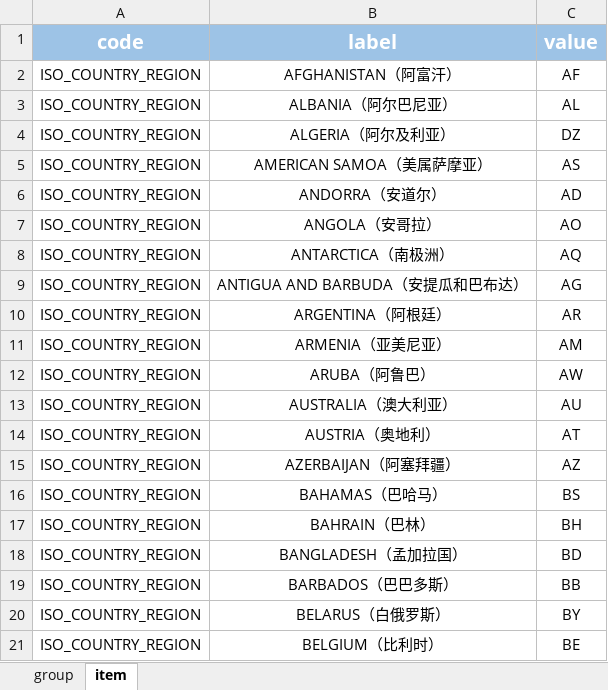
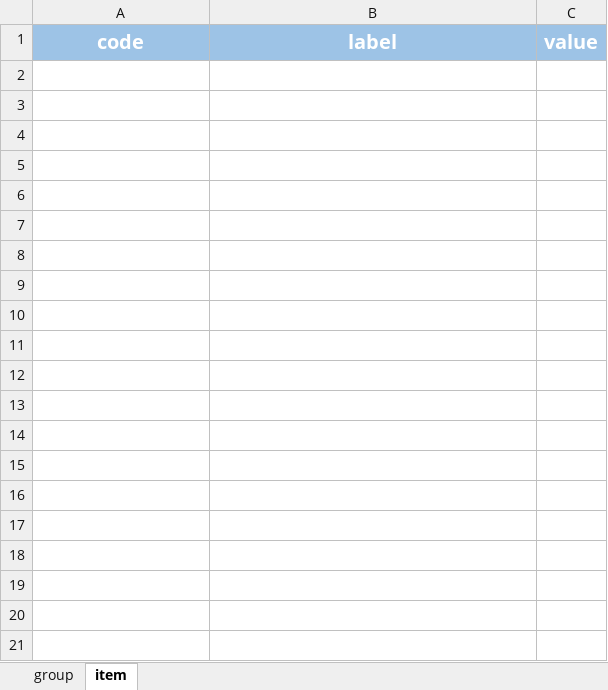
Before and after one commit to mrzhqiang/rowing, an Excel workbook: src/main/resources/data/dict.xlsx, sheet item, drawn as a sheet; only a part is shown; values as stored, in another font and other column widths than the file's, no borders; the diff covers the shown part only; the diff names each change by its address in the sheet, - before the commit and + after, or states it on an @@ line.

```diff
--- a/src/main/resources/data/dict.xlsx (sheet item)
+++ b/src/main/resources/data/dict.xlsx (sheet item)
-row 2: ISO_COUNTRY_REGION | AFGHANISTAN（阿富汗） | AF
-row 3: ISO_COUNTRY_REGION | ALBANIA（阿尔巴尼亚） | AL
-row 4: ISO_COUNTRY_REGION | ALGERIA（阿尔及利亚） | DZ
-row 5: ISO_COUNTRY_REGION | AMERICAN SAMOA（美属萨摩亚） | AS
-row 6: ISO_COUNTRY_REGION | ANDORRA（安道尔） | AD
-row 7: ISO_COUNTRY_REGION | ANGOLA（安哥拉） | AO
-row 8: ISO_COUNTRY_REGION | ANTARCTICA（南极洲） | AQ
-row 9: ISO_COUNTRY_REGION | ANTIGUA AND BARBUDA（安提瓜和巴布达） | AG
-row 10: ISO_COUNTRY_REGION | ARGENTINA（阿根廷） | AR
-row 11: ISO_COUNTRY_REGION | ARMENIA（亚美尼亚） | AM
-row 12: ISO_COUNTRY_REGION | ARUBA（阿鲁巴） | AW
-row 13: ISO_COUNTRY_REGION | AUSTRALIA（澳大利亚） | AU
-row 14: ISO_COUNTRY_REGION | AUSTRIA（奥地利） | AT
-row 15: ISO_COUNTRY_REGION | AZERBAIJAN（阿塞拜疆） | AZ
-row 16: ISO_COUNTRY_REGION | BAHAMAS（巴哈马） | BS
-row 17: ISO_COUNTRY_REGION | BAHRAIN（巴林） | BH
-row 18: ISO_COUNTRY_REGION | BANGLADESH（孟加拉国） | BD
-row 19: ISO_COUNTRY_REGION | BARBADOS（巴巴多斯） | BB
-row 20: ISO_COUNTRY_REGION | BELARUS（白俄罗斯） | BY
-row 21: ISO_COUNTRY_REGION | BELGIUM（比利时） | BE
```
Also changed, not shown: 360 removed rows elsewhere in this sheet, sheet group, src/main/resources/data/iso-639-1.xlsx, 25 other files.
